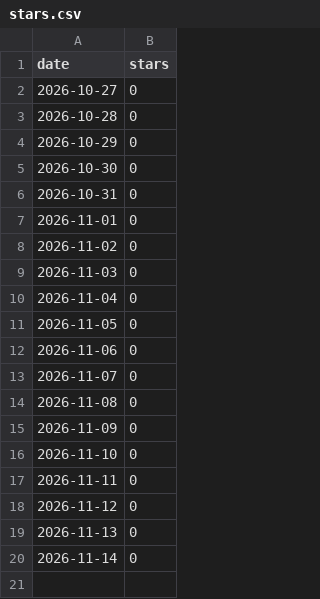
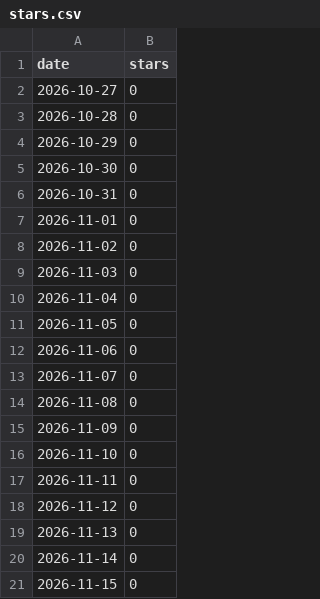
Before and after one commit to donasman/leeway, a CSV file: data/stars.csv, drawn as a sheet.

```diff
--- a/data/stars.csv
+++ b/data/stars.csv
@@ -20 +20,2 @@ date,stars
 2026-11-14,0
+2026-11-15,0
```
Also changed, not shown: data/downloads.csv, data/paths.csv, 2 other files.
